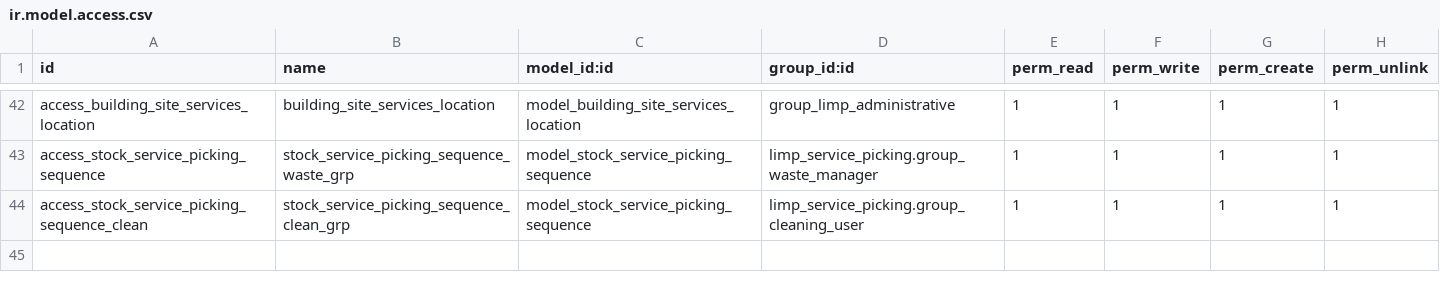
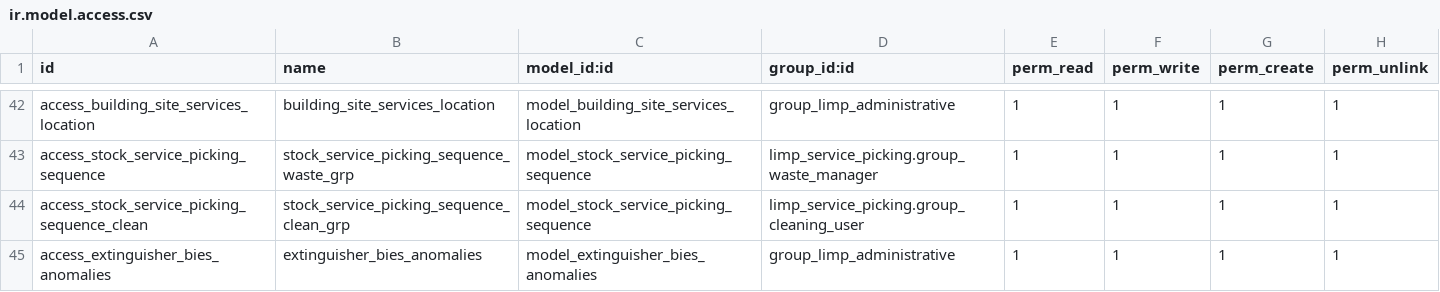
Before and after one commit to Comunitea/CMNT_00120_2018_LIMP, a CSV file: limp_contract/security/ir.model.access.csv, drawn as a sheet; only a part is shown, gaps mark what is left out.

Commit message:
Sistema para buscar anomalies para extintores y bies

```diff
--- a/limp_contract/security/ir.model.access.csv
+++ b/limp_contract/security/ir.model.access.csv
@@ -44 +44,2 @@
 "access_stock_service_picking_sequence_clean","stock_service_picking_sequence_clean_grp","model_stock_service_picking_sequence","limp_service_picking.group_cleaning_user",1,1,1,1
+"access_extinguisher_bies_anomalies","extinguisher_bies_anomalies","model_extinguisher_bies_anomalies","group_limp_administrative",1,1,1,1
```
Also changed, not shown: 11 other files.
